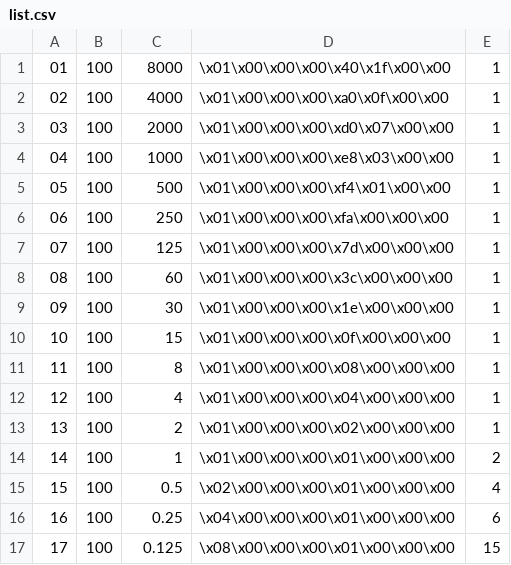
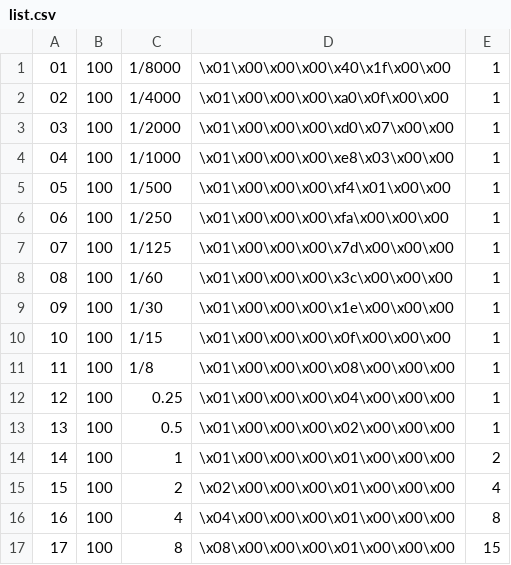
Before and after one commit to ail-and-colleagues/ThetaZ, a CSV file: list.csv, drawn as a sheet.

Commit message:
Add files via upload

```diff
--- a/list.csv
+++ b/list.csv
@@ -1,17 +1,17 @@
-01,100,8000,\x01\x00\x00\x00\x40\x1f\x00\x00,1
-02,100,4000,\x01\x00\x00\x00\xa0\x0f\x00\x00,1
-03,100,2000,\x01\x00\x00\x00\xd0\x07\x00\x00,1
-04,100,1000,\x01\x00\x00\x00\xe8\x03\x00\x00,1
-05,100,500,\x01\x00\x00\x00\xf4\x01\x00\x00,1
-06,100,250,\x01\x00\x00\x00\xfa\x00\x00\x00,1
-07,100,125,\x01\x00\x00\x00\x7d\x00\x00\x00,1
-08,100,60,\x01\x00\x00\x00\x3c\x00\x00\x00,1
-09,100,30,\x01\x00\x00\x00\x1e\x00\x00\x00,1
-10,100,15,\x01\x00\x00\x00\x0f\x00\x00\x00,1
-11,100,8,\x01\x00\x00\x00\x08\x00\x00\x00,1
-12,100,4,\x01\x00\x00\x00\x04\x00\x00\x00,1
-13,100,2,\x01\x00\x00\x00\x02\x00\x00\x00,1
+01,100,1/8000,\x01\x00\x00\x00\x40\x1f\x00\x00,1
+02,100,1/4000,\x01\x00\x00\x00\xa0\x0f\x00\x00,1
+03,100,1/2000,\x01\x00\x00\x00\xd0\x07\x00\x00,1
+04,100,1/1000,\x01\x00\x00\x00\xe8\x03\x00\x00,1
+05,100,1/500,\x01\x00\x00\x00\xf4\x01\x00\x00,1
+06,100,1/250,\x01\x00\x00\x00\xfa\x00\x00\x00,1
+07,100,1/125,\x01\x00\x00\x00\x7d\x00\x00\x00,1
+08,100,1/60,\x01\x00\x00\x00\x3c\x00\x00\x00,1
+09,100,1/30,\x01\x00\x00\x00\x1e\x00\x00\x00,1
+10,100,1/15,\x01\x00\x00\x00\x0f\x00\x00\x00,1
+11,100,1/8,\x01\x00\x00\x00\x08\x00\x00\x00,1
+12,100,0.25,\x01\x00\x00\x00\x04\x00\x00\x00,1
+13,100,0.5,\x01\x00\x00\x00\x02\x00\x00\x00,1
 14,100,1,\x01\x00\x00\x00\x01\x00\x00\x00,2
-15,100,0.5,\x02\x00\x00\x00\x01\x00\x00\x00,4
-16,100,0.25,\x04\x00\x00\x00\x01\x00\x00\x00,6
-17,100,0.125,\x08\x00\x00\x00\x01\x00\x00\x00,15
+15,100,2,\x02\x00\x00\x00\x01\x00\x00\x00,4
+16,100,4,\x04\x00\x00\x00\x01\x00\x00\x00,8
+17,100,8,\x08\x00\x00\x00\x01\x00\x00\x00,15
```
